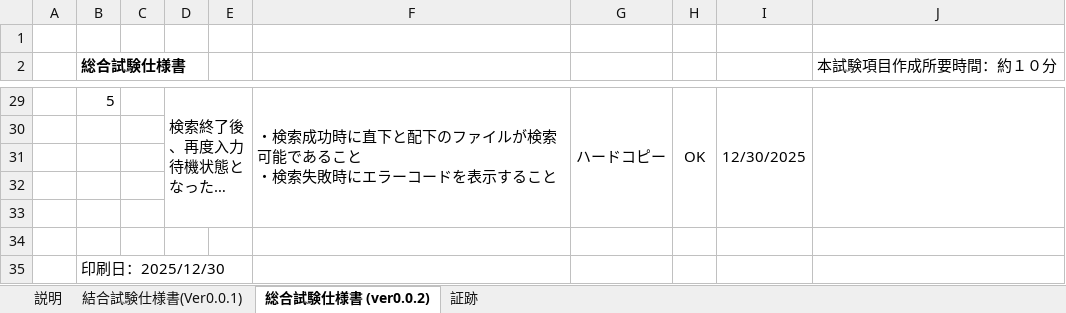
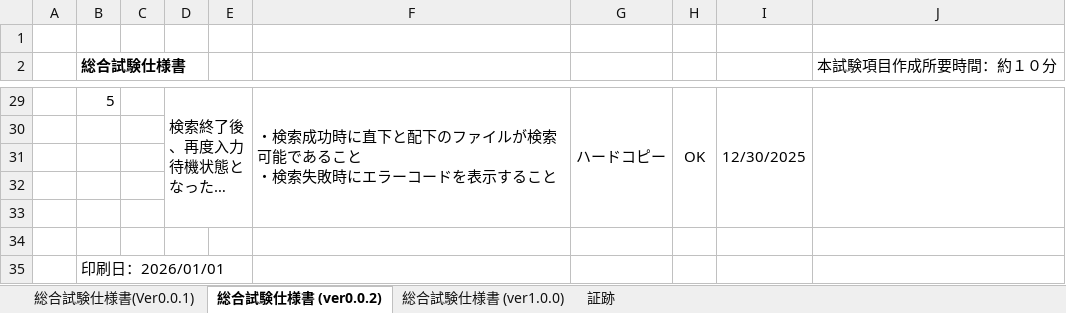
Before and after one commit to Test-Information/portfolio, an Excel workbook: 01_FileNameSearch/docs/01_TestCase.xlsx, sheet 総合試験仕様書 (ver0.0.2), drawn as a sheet; only a part is shown, gaps mark what is left out; long unchanged cells end in …; values as stored, in another font and other column widths than the file's, no borders; the diff names each change by its address in the sheet, - before the commit and + after, or states it on an @@ line.

```diff
--- a/01_FileNameSearch/docs/01_TestCase.xlsx (sheet 総合試験仕様書 (ver0.0.2))
+++ b/01_FileNameSearch/docs/01_TestCase.xlsx (sheet 総合試験仕様書 (ver0.0.2))
-sheet tab: 結合試験仕様書(Ver0.0.1)
+sheet tab: 総合試験仕様書(Ver0.0.1)
-sheet tab: 説明
+sheet tab: 総合試験仕様書 (ver1.0.0)
-B35 (総合試験仕様書): 印刷日：2025/12/30
+B35 (総合試験仕様書): 印刷日：2026/01/01
```
Also changed, not shown: sheet 総合試験仕様書(Ver0.0.1), 2 other files.
